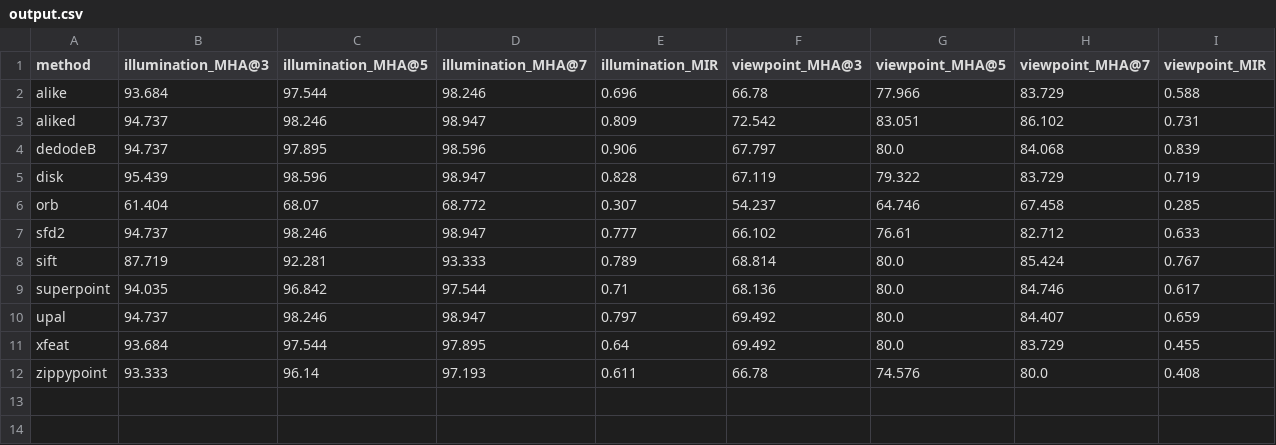
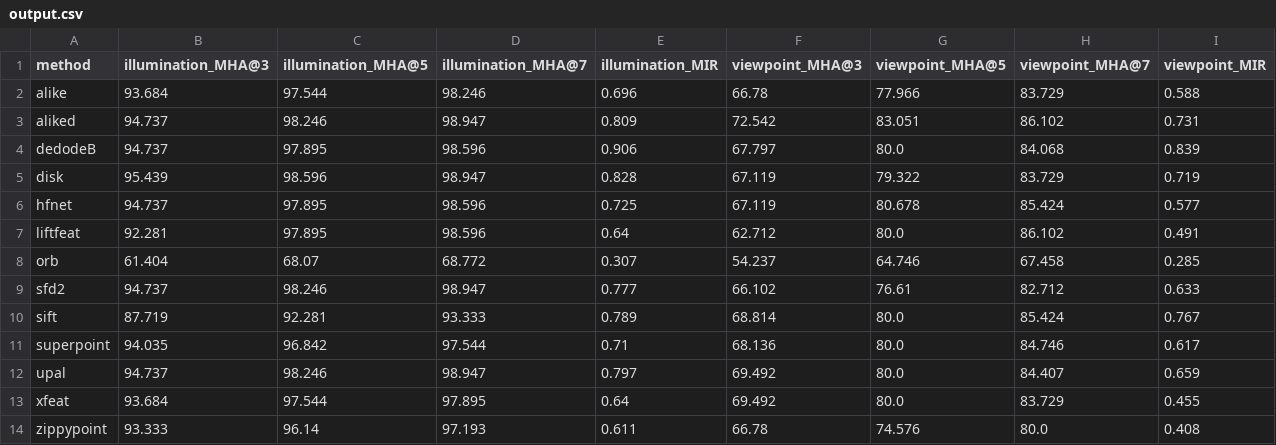
Before and after one commit to cauamp/hpatches-benchmark, a CSV file: python/mha_results/output.csv, drawn as a sheet; the diff names each change by its address in the sheet, - before the commit and + after, or states it on an @@ line.

```diff
--- a/python/mha_results/output.csv
+++ b/python/mha_results/output.csv
+row 6: hfnet | 94.737 | 97.895 | 98.596 | 0.725 | 67.119 | 80.678 | 85.424 | 0.577
+row 7: liftfeat | 92.281 | 97.895 | 98.596 | 0.64 | 62.712 | 80.0 | 86.102 | 0.491
```
Also changed, not shown: python/pose_results/megadepth1500.csv, python/pose_results/scannet1500.csv.
